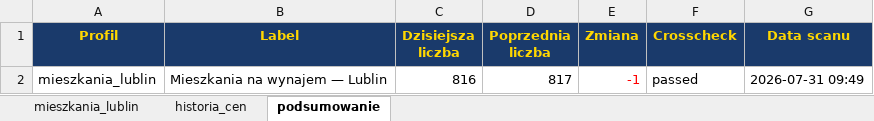
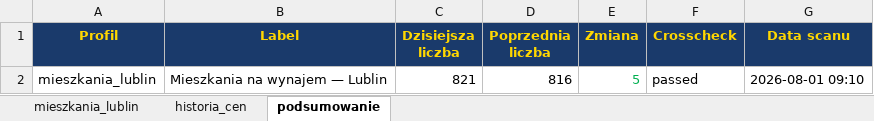
Before and after one commit to Bonaventura-EW/SZPERACZ-MIESZKANIOWY, an Excel workbook: data/szperacz_mieszkaniowy.xlsx, sheet podsumowanie, drawn as a sheet; values as stored, in another font and other column widths than the file's, no borders; the diff names each change by its address in the sheet, - before the commit and + after, or states it on an @@ line.

```diff
--- a/data/szperacz_mieszkaniowy.xlsx (sheet podsumowanie)
+++ b/data/szperacz_mieszkaniowy.xlsx (sheet podsumowanie)
-C2 (Dzisiejsza liczba): 816
+C2 (Dzisiejsza liczba): 821
-D2 (Poprzednia liczba): 817
+D2 (Poprzednia liczba): 816
-E2 (Zmiana): -1
+E2 (Zmiana): 5
-E2 text colour: #FF0000
+E2 text colour: #00B050
-G2 (Data scanu): 2026-07-31 09:49
+G2 (Data scanu): 2026-08-01 09:10
```
Also changed, not shown: sheet mieszkania_lublin, sheet historia_cen, 4 other files.
